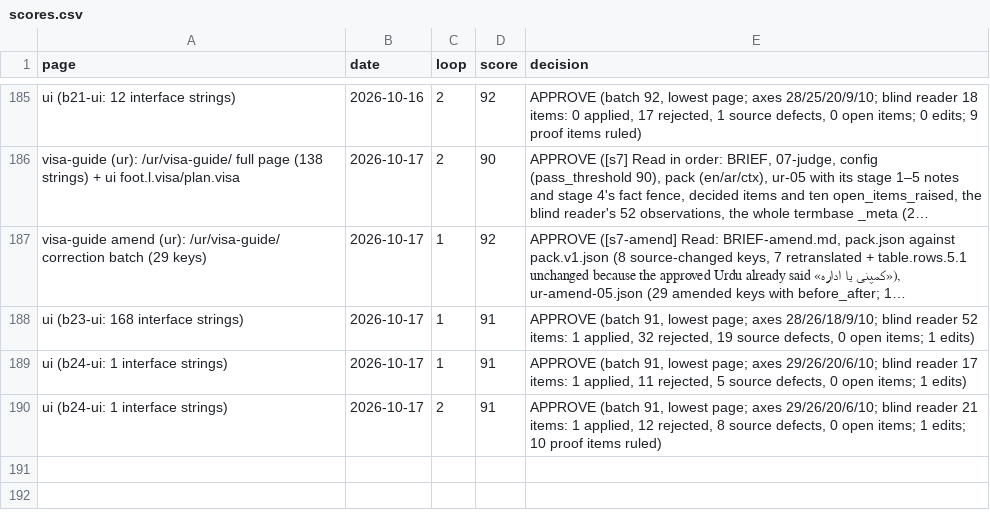
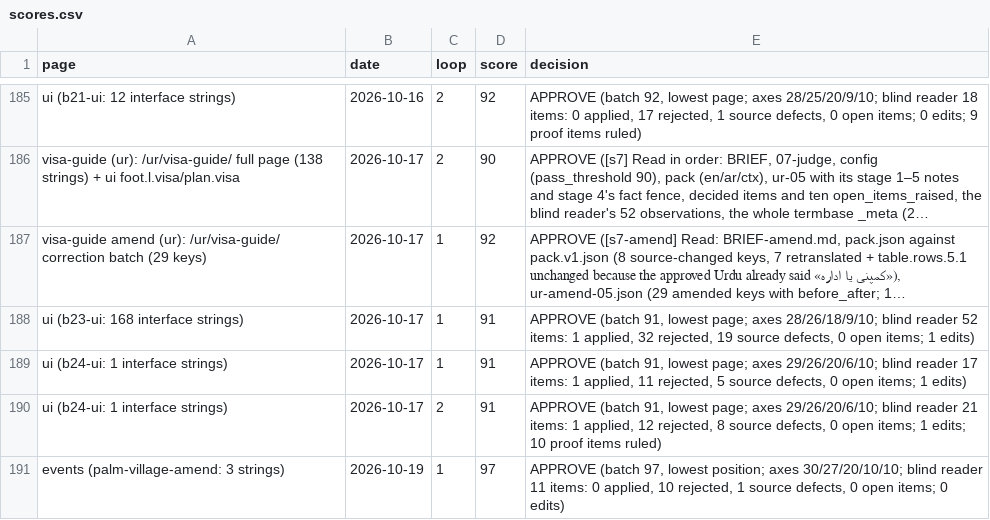
Before and after one commit to eyad62689-lab/visit-alahsa, a CSV file: ur-translation/memory/scores.csv, drawn as a sheet; only a part is shown, gaps mark what is left out; long unchanged cells end in ….

```diff
--- a/ur-translation/memory/scores.csv
+++ b/ur-translation/memory/scores.csv
@@ -190 +190,2 @@ page,date,loop,score,decision
 "ui (b24-ui: 1 interface strings)",2026-10-17,2,91,"APPROVE (batch 91, lowest page; axes 29/26/20/6/10; blind reader 21 items: 1 applied, 12 rejected, 8 source defects, 0 open items; 1 edits; 10 proof items ruled)"
+"events (palm-village-amend: 3 strings)",2026-10-19,1,97,"APPROVE (batch 97, lowest position; axes 30/27/20/10/10; blind reader 11 items: 0 applied, 10 rejected, 1 source defects, 0 open items; 0 edits)"
```
Also changed, not shown: de-translation/memory/scores.csv, ru-translation/memory/scores.csv, 6 other files.
